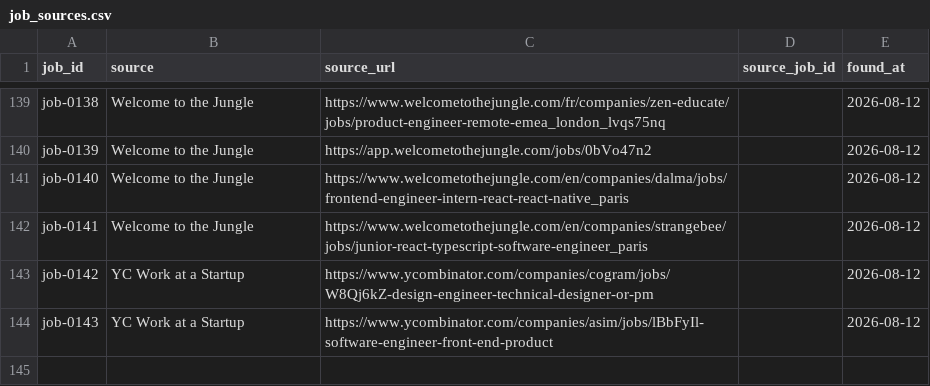
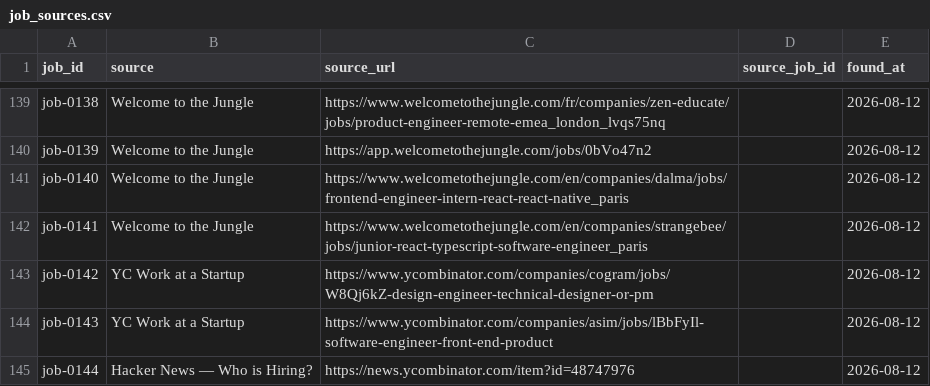
Before and after one commit to stupidkubik/job-searcher, a CSV file: data/job_sources.csv, drawn as a sheet; only a part is shown, gaps mark what is left out.

```diff
--- a/data/job_sources.csv
+++ b/data/job_sources.csv
@@ -144 +144,2 @@ job-0142,YC Work at a Startup,https://www.ycombinator.com/companies/cogram/jobs/
 job-0143,YC Work at a Startup,https://www.ycombinator.com/companies/asim/jobs/lBbFyIl-software-engineer-front-end-product,,2026-08-12
+job-0144,Hacker News — Who is Hiring?,https://news.ycombinator.com/item?id=48747976,,2026-08-12
```
Also changed, not shown: data/jobs.csv, 3 other files.
